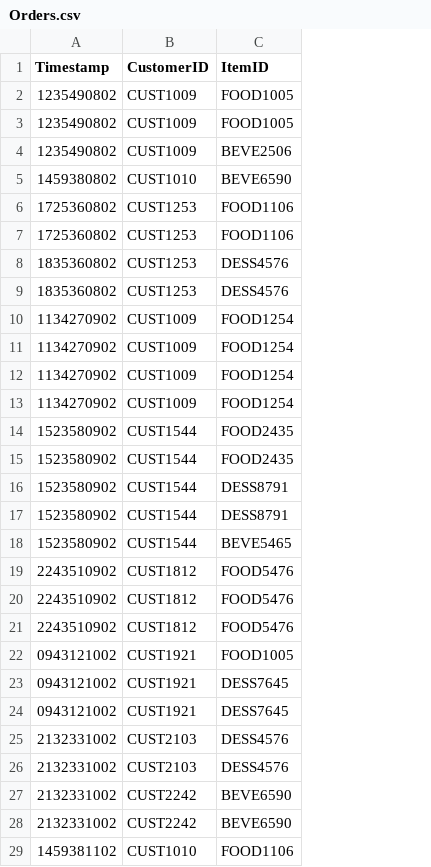
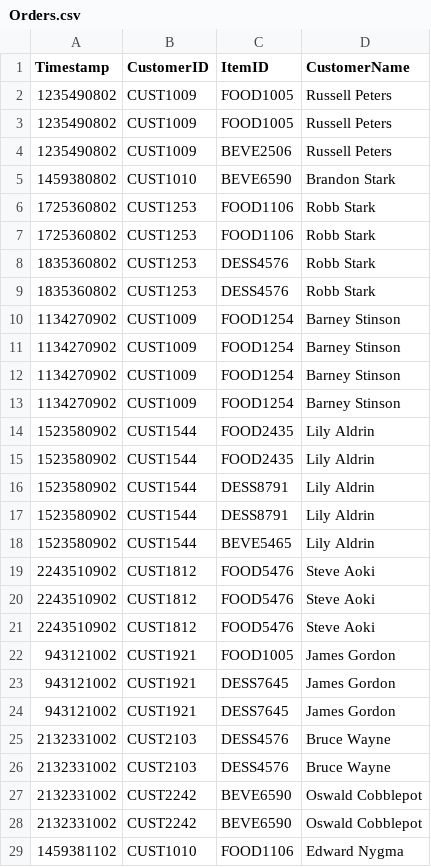
Before and after one commit to KotSTis/Thread_Shop, a CSV file: OrderShop/Orders.csv, drawn as a sheet; only a part is shown; the diff names each change by its address in the sheet, - before the commit and + after, or states it on an @@ line.

Commit message:
Update Order.csv, CsvReader and Order class

```diff
--- a/OrderShop/Orders.csv
+++ b/OrderShop/Orders.csv
+column D (CustomerName), rows 2-29: Russell Peters | Russell Peters | Russell Peters | Brandon Stark | Robb Stark | Robb Stark | Robb Stark | Robb Stark | Barney Stinson | Barney Stinson | Barney Stinson | Barney Stinson | Lily Aldrin | Lily Aldrin | Lily Aldrin | Lily Aldrin | Lily Aldrin | Steve Aoki | Steve Aoki | Steve Aoki | James Gordon | James Gordon | James Gordon | Bruce Wayne | Bruce Wayne | Oswald Cobblepot | Oswald Cobblepot | Edward Nygma
-A22:A24 (Timestamp): 0943121002
+A22:A24 (Timestamp): 943121002
```
Also changed, not shown: 4 other files.
